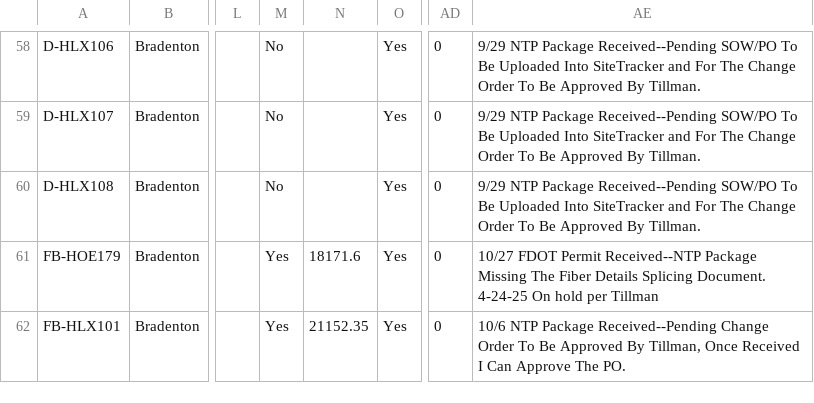
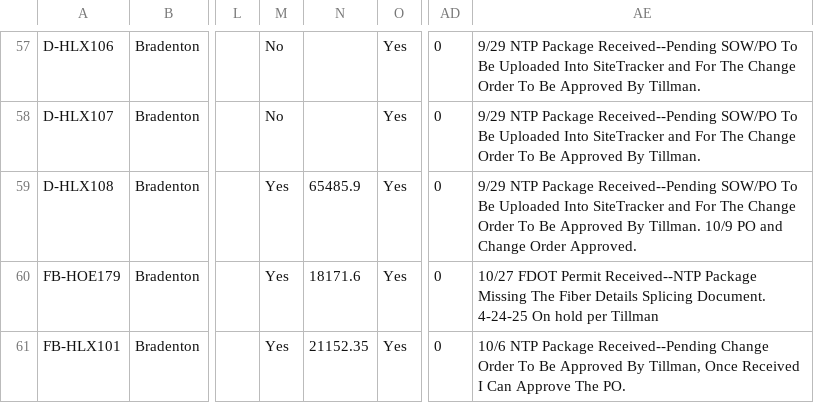
Before and after one commit to JCKraus1/Tillman-Dashboard, a CSV file: tillman-project.csv, drawn as a sheet; only a part is shown, gaps mark what is left out; addresses are those after the commit; the diff covers the shown part only; the diff names each change by its address in the sheet, - before the commit and + after, or states it on an @@ line.

Commit message:
Automated CSV update every 6 hours

```diff
--- a/tillman-project.csv
+++ b/tillman-project.csv
-M59: No
+M59: Yes
-N59: (empty)
+N59: 65485.9
-AE59: …By Tillman.
+AE59: …By Tillman. 10/9 PO and Change Order Approved.
```
Also changed, not shown: 3 removed rows and 30 edited cells elsewhere in this file.
